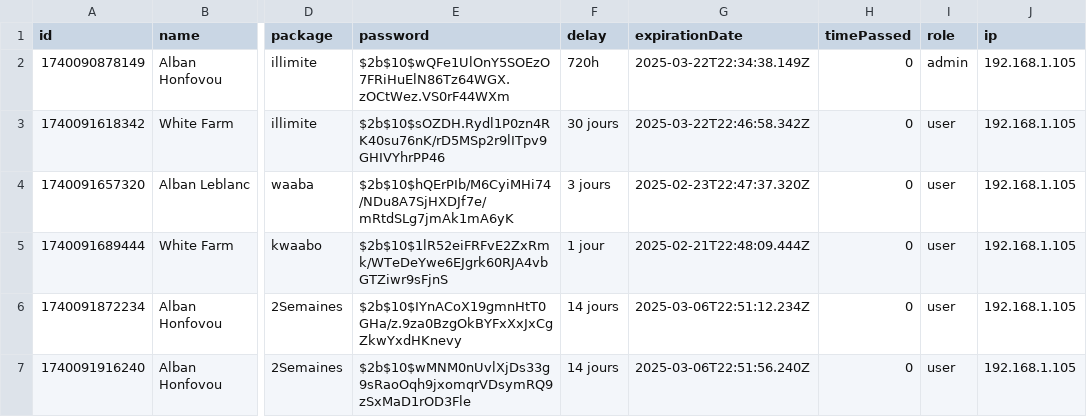
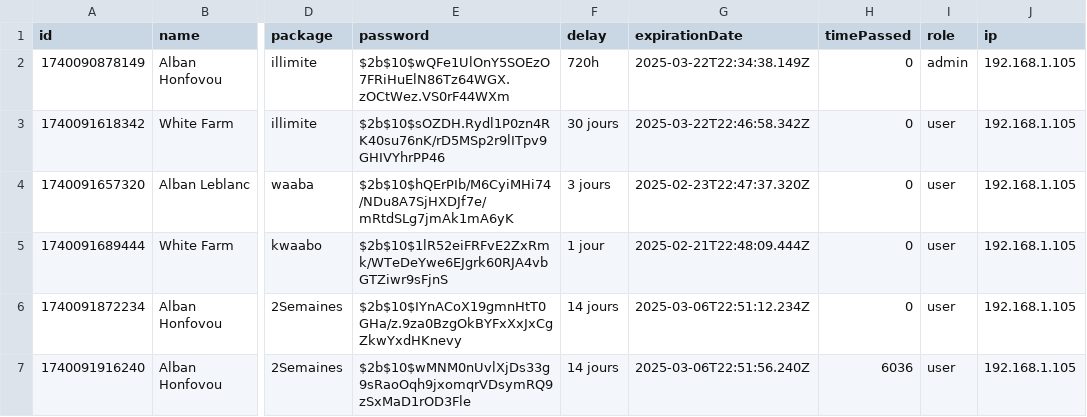
Before and after one commit to ruben-senpai11/wifi-app, a CSV file: server/users.csv, drawn as a sheet; only a part is shown, gaps mark what is left out; the diff names each change by its address in the sheet, - before the commit and + after, or states it on an @@ line.

```diff
--- a/server/users.csv
+++ b/server/users.csv
-H7 (timePassed): 0
+H7 (timePassed): 6036
```
Also changed, not shown: 2 other files.
